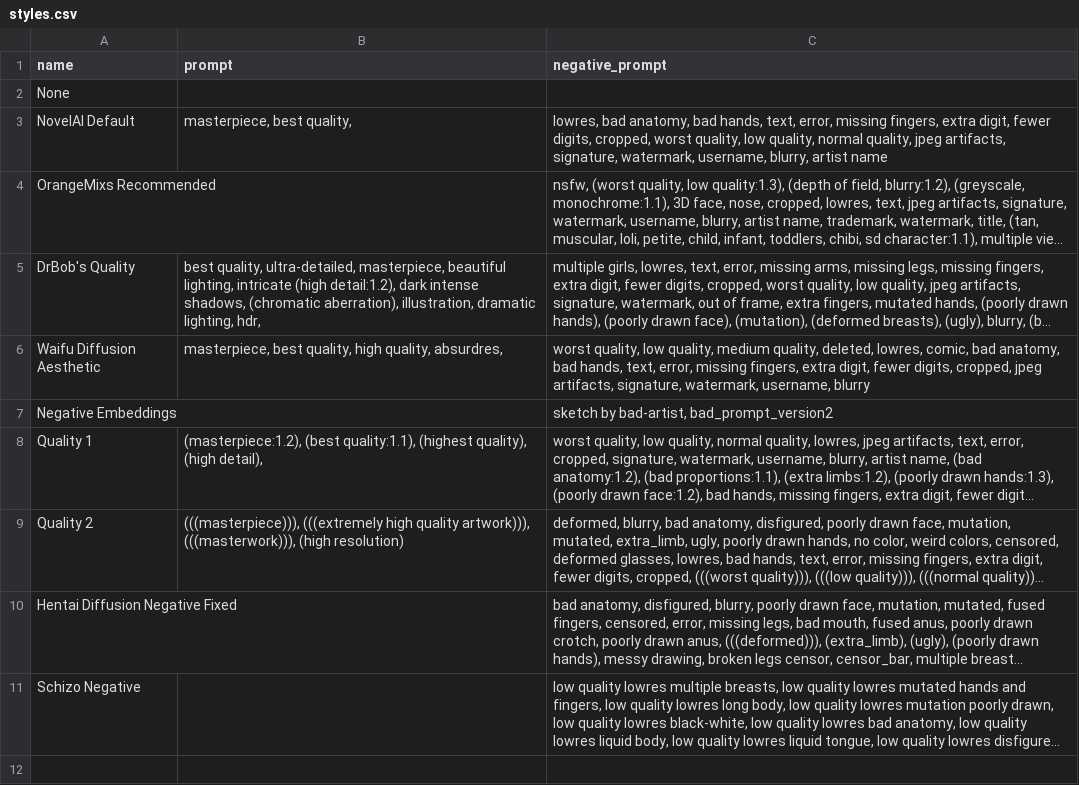
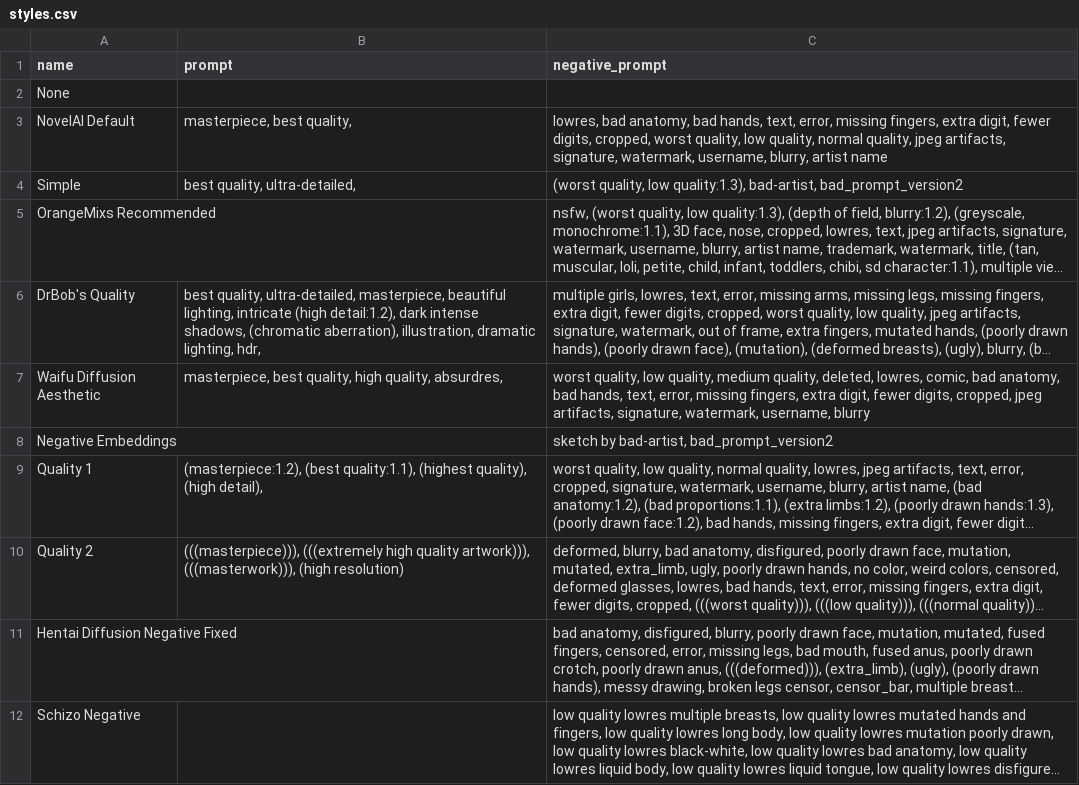
Before and after one commit to NUROISEA/anime-webui-colab, a CSV file: configs/styles.csv, drawn as a sheet; long unchanged cells end in …; the diff names each change by its address in the sheet, - before the commit and + after, or states it on an @@ line.

Commit message:
Add a simple prompt template

```diff
--- a/configs/styles.csv
+++ b/configs/styles.csv
+row 4: Simple | best quality, ultra-detailed, | (worst quality, low quality:1.3), bad-artist, bad_prompt_version2
```
